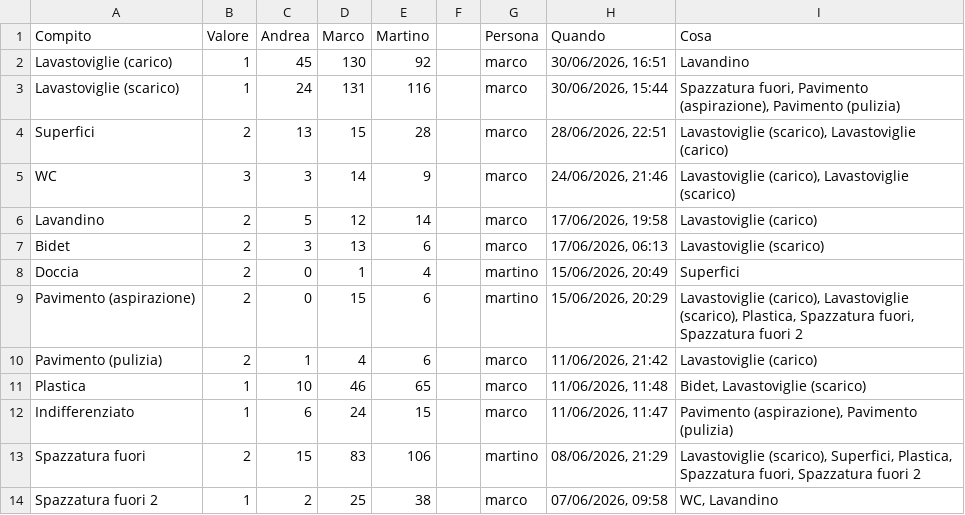
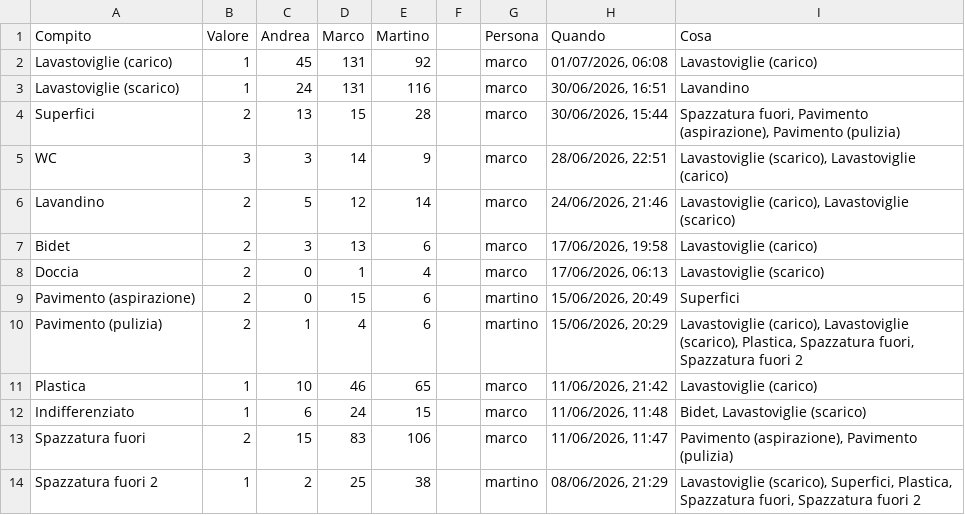
Before and after one commit to BertrandPouget/litpii, a CSV file: data/chores.csv, drawn as a sheet; only a part is shown; the diff covers the shown part only.

Commit message:
Update chores for marco

```diff
--- a/data/chores.csv
+++ b/data/chores.csv
@@ -1,14 +1,14 @@
 Compito,Valore,Andrea,Marco,Martino,,Persona,Quando,Cosa
-Lavastoviglie (carico),1,45,130,92,,marco,"30/06/2026, 16:51",Lavandino
-Lavastoviglie (scarico),1,24,131,116,,marco,"30/06/2026, 15:44","Spazzatura fuori, Pavimento (aspirazione), Pavimento (pulizia)"
-Superfici,2,13,15,28,,marco,"28/06/2026, 22:51","Lavastoviglie (scarico), Lavastoviglie (carico)"
-WC,3,3,14,9,,marco,"24/06/2026, 21:46","Lavastoviglie (carico), Lavastoviglie (scarico)"
-Lavandino,2,5,12,14,,marco,"17/06/2026, 19:58",Lavastoviglie (carico)
-Bidet,2,3,13,6,,marco,"17/06/2026, 06:13",Lavastoviglie (scarico)
-Doccia,2,0,1,4,,martino,"15/06/2026, 20:49",Superfici
-Pavimento (aspirazione),2,0,15,6,,martino,"15/06/2026, 20:29","Lavastoviglie (carico), Lavastoviglie (scarico), Plastica, Spazzatura fuori, Spazzatura fuori 2"
-Pavimento (pulizia),2,1,4,6,,marco,"11/06/2026, 21:42",Lavastoviglie (carico)
-Plastica,1,10,46,65,,marco,"11/06/2026, 11:48","Bidet, Lavastoviglie (scarico)"
-Indifferenziato,1,6,24,15,,marco,"11/06/2026, 11:47","Pavimento (aspirazione), Pavimento (pulizia)"
-Spazzatura fuori,2,15,83,106,,martino,"08/06/2026, 21:29","Lavastoviglie (scarico), Superfici, Plastica, Spazzatura fuori, Spazzatura fuori 2"
-Spazzatura fuori 2,1,2,25,38,,marco,"07/06/2026, 09:58","WC, Lavandino"
+Lavastoviglie (carico),1,45,131,92,,marco,"01/07/2026, 06:08",Lavastoviglie (carico)
+Lavastoviglie (scarico),1,24,131,116,,marco,"30/06/2026, 16:51",Lavandino
+Superfici,2,13,15,28,,marco,"30/06/2026, 15:44","Spazzatura fuori, Pavimento (aspirazione), Pavimento (pulizia)"
+WC,3,3,14,9,,marco,"28/06/2026, 22:51","Lavastoviglie (scarico), Lavastoviglie (carico)"
+Lavandino,2,5,12,14,,marco,"24/06/2026, 21:46","Lavastoviglie (carico), Lavastoviglie (scarico)"
+Bidet,2,3,13,6,,marco,"17/06/2026, 19:58",Lavastoviglie (carico)
+Doccia,2,0,1,4,,marco,"17/06/2026, 06:13",Lavastoviglie (scarico)
+Pavimento (aspirazione),2,0,15,6,,martino,"15/06/2026, 20:49",Superfici
+Pavimento (pulizia),2,1,4,6,,martino,"15/06/2026, 20:29","Lavastoviglie (carico), Lavastoviglie (scarico), Plastica, Spazzatura fuori, Spazzatura fuori 2"
+Plastica,1,10,46,65,,marco,"11/06/2026, 21:42",Lavastoviglie (carico)
+Indifferenziato,1,6,24,15,,marco,"11/06/2026, 11:48","Bidet, Lavastoviglie (scarico)"
+Spazzatura fuori,2,15,83,106,,marco,"11/06/2026, 11:47","Pavimento (aspirazione), Pavimento (pulizia)"
+Spazzatura fuori 2,1,2,25,38,,martino,"08/06/2026, 21:29","Lavastoviglie (scarico), Superfici, Plastica, Spazzatura fuori, Spazzatura fuori 2"
```
Also changed, not shown: 1 added row and 4 edited cells elsewhere in this file.
